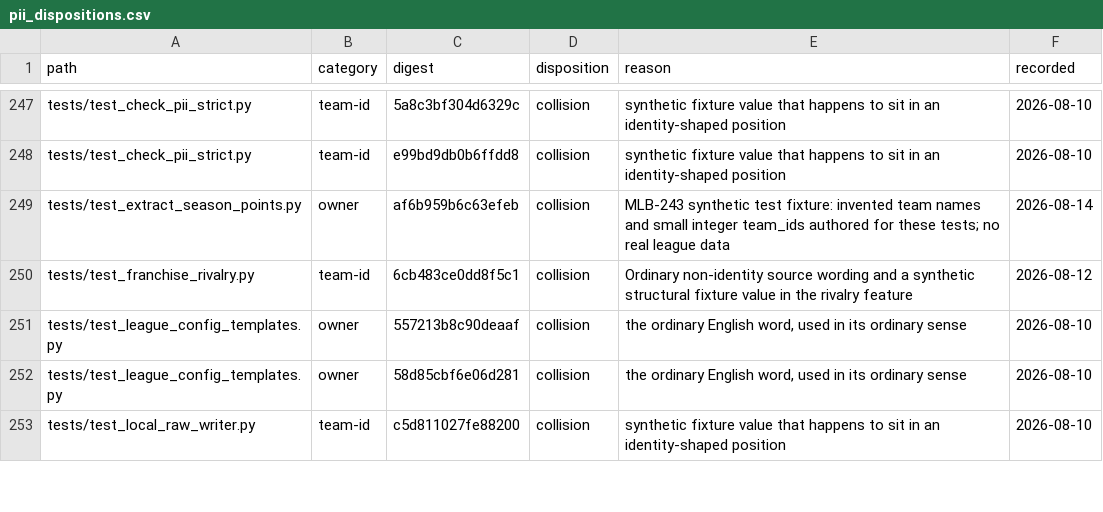
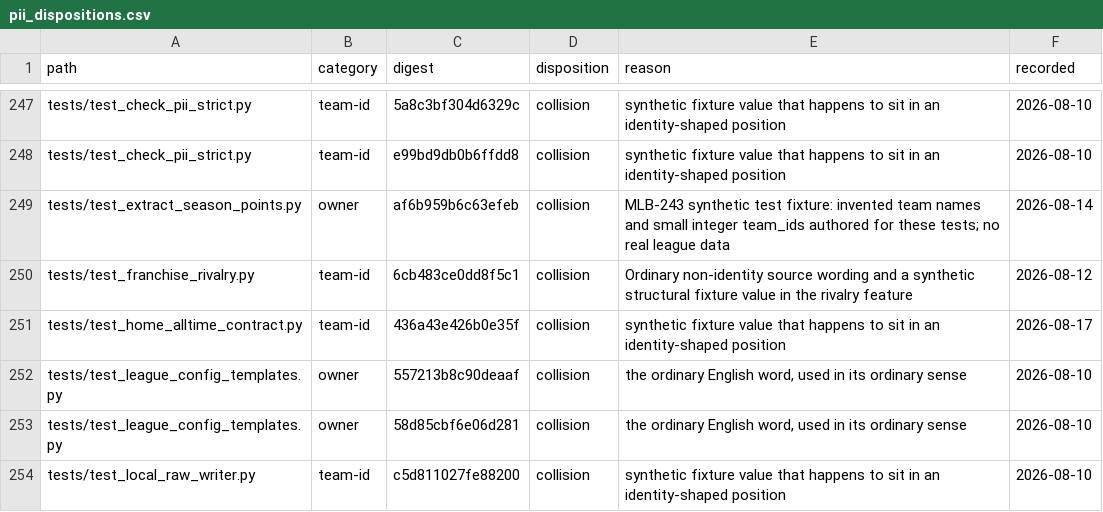
Before and after one commit to KyleDawson24/fantasy-league-almanac, a CSV file: tools/pii_dispositions.csv, drawn as a sheet; only a part is shown, gaps mark what is left out; the diff names each change by its address in the sheet, - before the commit and + after, or states it on an @@ line.

Commit message:
Align the Home All-Time team across H2H and season-points formats
Kyle's ruling supersedes the v1.2 two-band design: the head-to-head Home
no longer keeps its all-time team as a thin Slot | Player | Points | ppg
table in the left band. The boards now stack vertically at full width --
Team of the Week, Season-to-Date, then the All-Time team beneath them --
and the left band keeps only navigation, the team-link grid and the
glossary.

One contract, every format. Both ESPN books (H2H and season-points) render
the all-time board in the row shape the CBS Home established: Slot | Team
| Player | Fantasy Team | Owner | Points | Slash | Stat Line | Years of
Service, titled "All-League Team: All-Time (first–last)" from the measured
era (earliest season on the team fact, season in flight), never from a
configured league. HOME_ALLTIME_HEADER now names that shape; the thin
formatter is deleted rather than left dormant, and a source-level test
guards against it returning. Points on the all-time board stay whole
numbers, so the retired table's values carry over byte for byte.

Years of Service is not a renderer-local derivation. almanac_data.
get_service_years reads fct_player_season_performance with the CBS
definition (distinct seasons with active production nonzero at 1dp,
net-negative seasons included) and get_home_all_time_team attaches it to
the ONE all-time lineup both books fetch; the existing
format_years_of_service (now public, mirroring the CBS _years_of_service
character for character) renders "1: 2026" for a first-year player and
compressed ranges otherwise. Fantasy Team / Owner are the most-recent-
stint context the selection already carried.

The in-season boards, the Total-Pts Best deviation logic and the CBS Home
are untouched; the season-points Home drops the unused all-time partner
lineup and its all-time title joins the shared wording. The writer's
cosmetic pass loses the left-band whole/2dp anchors and splits column K's
number format at the all-time title.

Goldens: the H2H Home.tsv anchor moves for the layout (rows 30-53 -> a
full-width all-time board at 56-79); every other H2H tab is byte-identical
against HEAD code on the same warehouse. Not regenerated here -- both
corpora are already drifting on warehouse state (a weekly extract landed
after the anchor) and re-anchoring is a reviewed step.

```diff
--- a/tools/pii_dispositions.csv
+++ b/tools/pii_dispositions.csv
+row 251: tests/test_home_alltime_contract.py | team-id | 436a43e426b0e35f | collision | synthetic fixture value that happens to sit in an identity-shaped position | 2026-08-17
```
Also changed, not shown: 13 other files.
